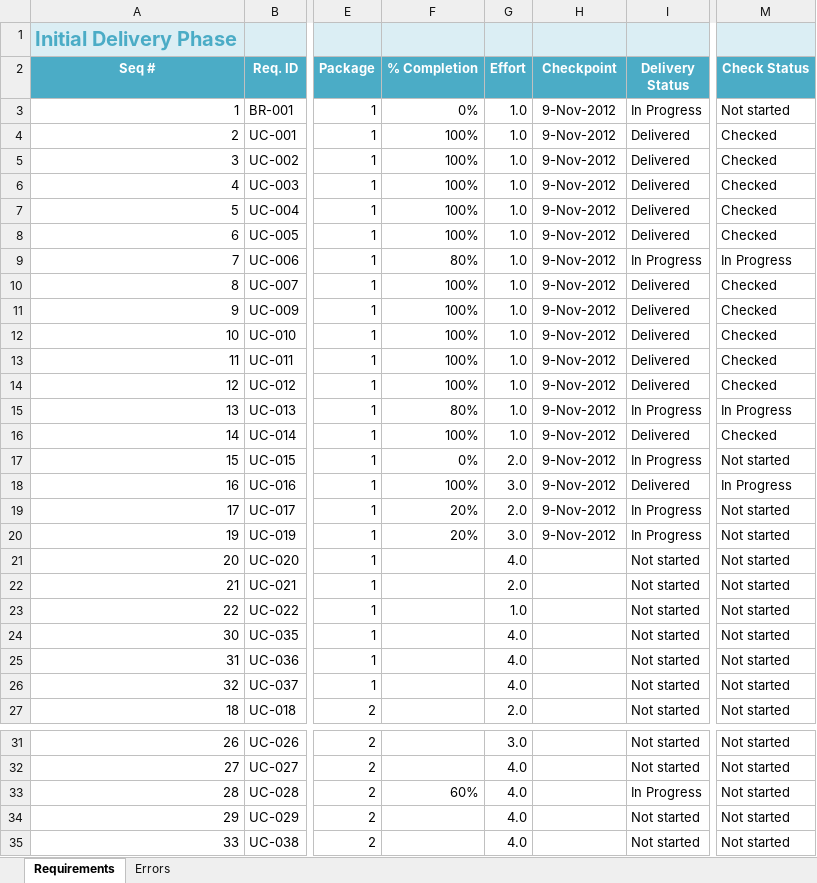
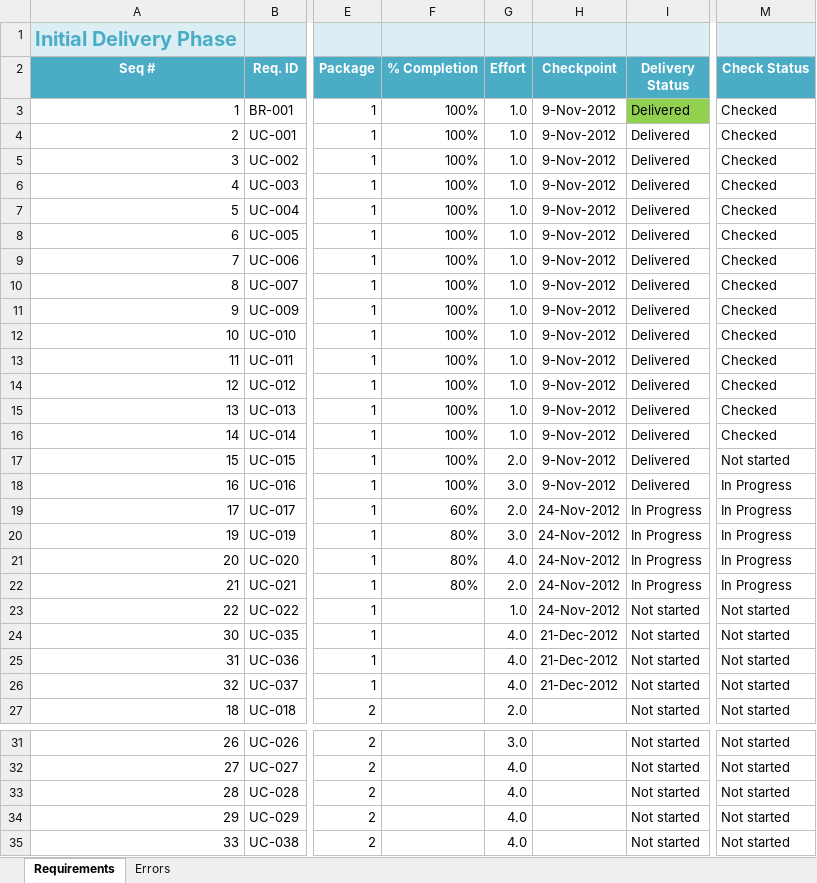
Before and after one commit to angelsilva/colabex, an Excel workbook: Scope-Colabex_V02.xlsx, sheet Requirements, drawn as a sheet; only a part is shown, gaps mark what is left out; values as stored, in another font and other column widths than the file's, no borders; conditional formats not drawn; the diff names each change by its address in the sheet, - before the commit and + after, or states it on an @@ line.

Commit message:
Second Checkpoint

```diff
--- a/Scope-Colabex_V02.xlsx (sheet Requirements)
+++ b/Scope-Colabex_V02.xlsx (sheet Requirements)
-F3 (% Completion): 0%
+F3 (% Completion): 100%
-I3 (Delivery Status): In Progress
+I3 (Delivery Status): Delivered
-I3 fill: none
+I3 fill: #92D050
-M3 (Check Status): Not started
+M3 (Check Status): Checked
-F9 (% Completion): 80%
+F9 (% Completion): 100%
-I9 (Delivery Status): In Progress
+I9 (Delivery Status): Delivered
-M9 (Check Status): In Progress
+M9 (Check Status): Checked
-F15 (% Completion): 80%
+F15 (% Completion): 100%
-I15 (Delivery Status): In Progress
+I15 (Delivery Status): Delivered
-M15 (Check Status): In Progress
+M15 (Check Status): Checked
-F17 (% Completion): 0%
+F17 (% Completion): 100%
-I17 (Delivery Status): In Progress
+I17 (Delivery Status): Delivered
-F19 (% Completion): 20%
+F19 (% Completion): 60%
-H19:H20 (Checkpoint): 9-Nov-2012
+H19:H20 (Checkpoint): 24-Nov-2012
-M19:M22 (Check Status): Not started
+M19:M22 (Check Status): In Progress
-F20 (% Completion): 20%
+F20 (% Completion): 80%
-F21:F22 (% Completion): (empty)
+F21:F22 (% Completion): 80%
-H21:H23 (Checkpoint): (empty)
+H21:H23 (Checkpoint): 24-Nov-2012
-I21:I22 (Delivery Status): Not started
+I21:I22 (Delivery Status): In Progress
-H24:H26 (Checkpoint): (empty)
+H24:H26 (Checkpoint): 21-Dec-2012
-F33 (% Completion): 60%
+F33 (% Completion): (empty)
-I33 (Delivery Status): In Progress
+I33 (Delivery Status): Not started
```
